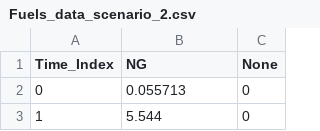
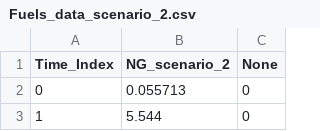
Before and after one commit to fnbillimor/GenX, a CSV file: Example_Systems/SmallNewEngland/OneZone/Fuels_data/Fuels_data_scenario_2.csv, drawn as a sheet; only a part is shown.

```diff
--- a/Example_Systems/SmallNewEngland/OneZone/Fuels_data/Fuels_data_scenario_2.csv
+++ b/Example_Systems/SmallNewEngland/OneZone/Fuels_data/Fuels_data_scenario_2.csv
@@ -1,2 +1,2 @@
-Time_Index,NG,None
+Time_Index,NG_scenario_2,None
 0,0.055713,0
```
Also changed, not shown: Example_Systems/SmallNewEngland/OneZone/Fuels_data/Fuels_data_scenario_3.csv, Example_Systems/SmallNewEngland/OneZone/Load_data/Load_data_scenario_1.csv, 7 other files.
